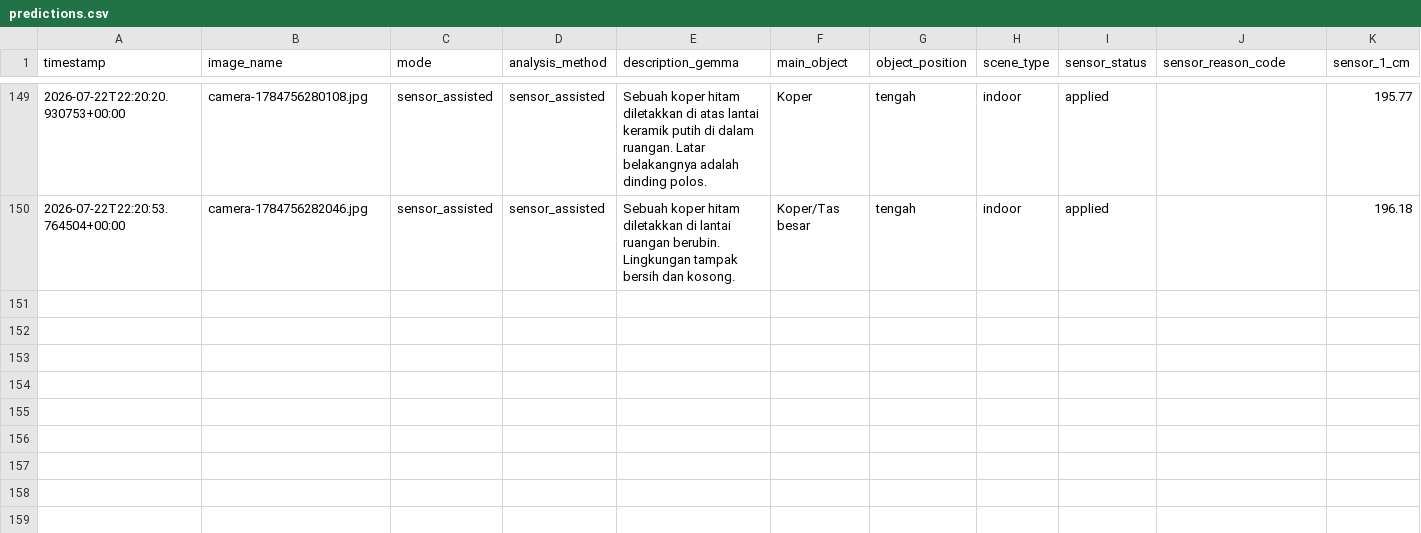
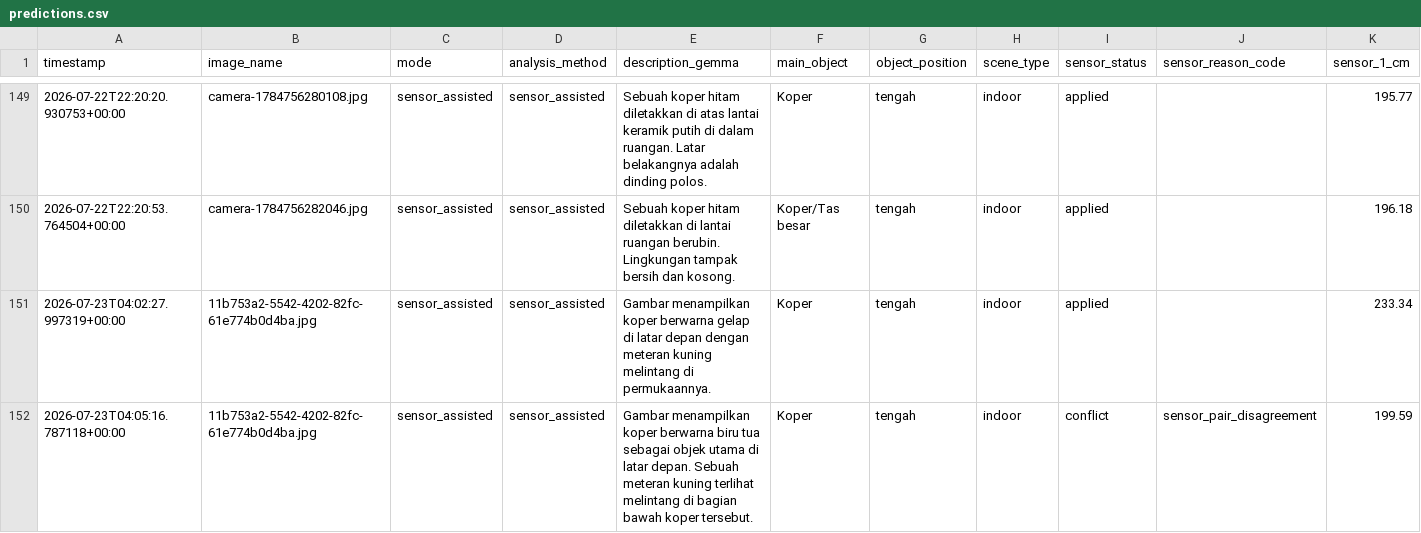
Before and after one commit to Oatse/Depth-Aware-Image-Description, a CSV file: results/predictions.csv, drawn as a sheet; only a part is shown, gaps mark what is left out; rows hold the shown columns only; the diff covers the shown part only; the diff names each change by its address in the sheet, - before the commit and + after, or states it on an @@ line.

Commit message:
data: record live sensor analysis runs

```diff
--- a/results/predictions.csv
+++ b/results/predictions.csv
+row 151: 2026-07-23T04:02:27.997319+00:00 | 11b753a2-5542-4202-82fc-61e774b0d4ba.jpg | sensor_assisted | sensor_assisted | Gambar menampilkan koper berwarna gelap di latar depan dengan meteran kuning melintang di permukaannya. | Koper | tengah | indoor | applied |  | 233.34
+row 152: 2026-07-23T04:05:16.787118+00:00 | 11b753a2-5542-4202-82fc-61e774b0d4ba.jpg | sensor_assisted | sensor_assisted | Gambar menampilkan koper berwarna biru tua sebagai objek utama di latar depan. Sebuah meteran kuning terlihat melintang di bagian bawah koper tersebut. | Koper | tengah | indoor | conflict | sensor_pair_disagreement | 199.59
```
Also changed, not shown: 2 added rows elsewhere in this file, 4 other files.
